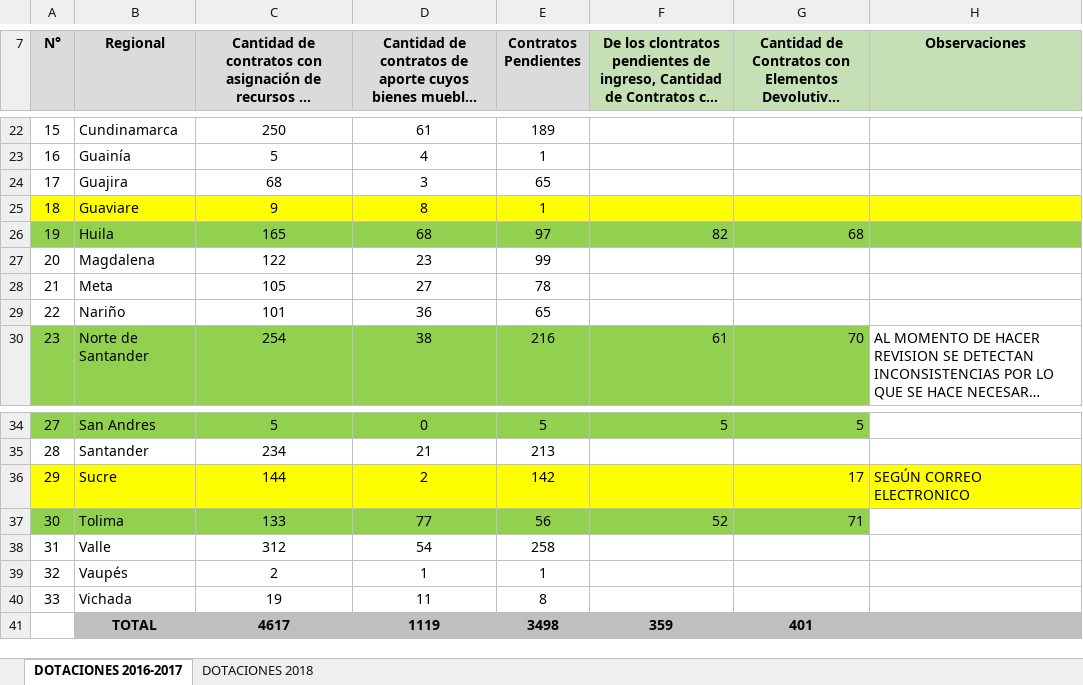
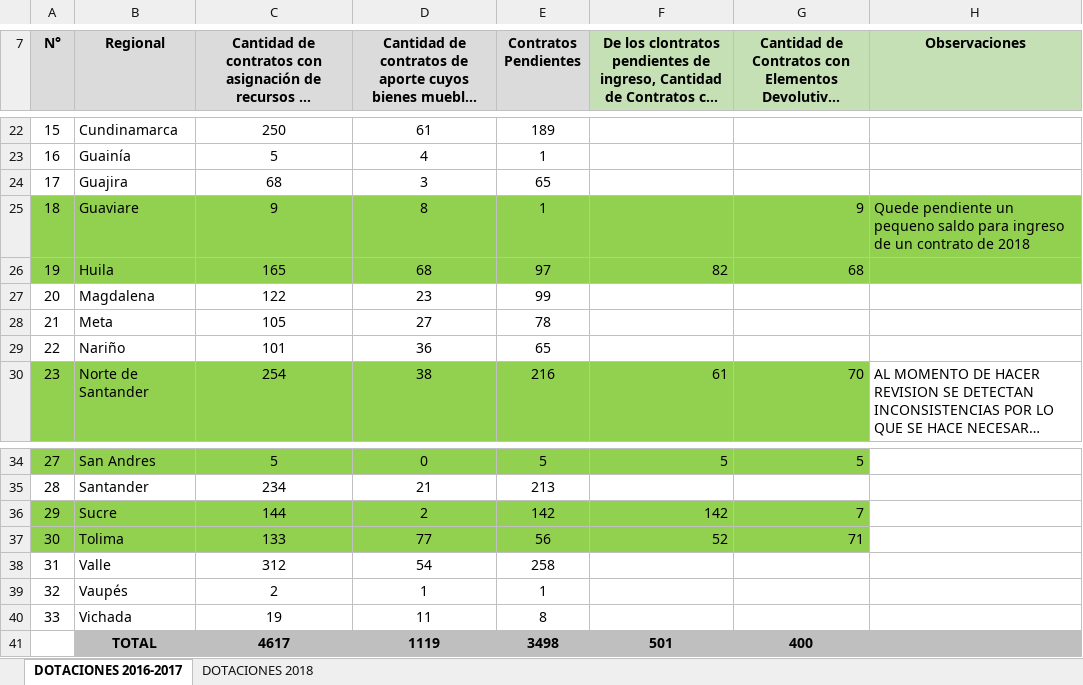
Before and after one commit to paulaO/Dotaciones2019, an Excel workbook: 2.Inventario/Info.RegionalesIngresoInventario2018/Formato_Informe de Ingreso Contratos Aporte Cierre 2018.xlsx, sheet DOTACIONES 2016-2017, drawn as a sheet; only a part is shown, gaps mark what is left out; long unchanged cells end in …; values as stored, in another font and other column widths than the file's, no borders; charts and pictures not drawn; the diff names each change by its address in the sheet, - before the commit and + after, or states it on an @@ line.

```diff
--- a/2.Inventario/Info.RegionalesIngresoInventario2018/Formato_Informe de Ingreso Contratos Aporte Cierre 2018.xlsx (sheet DOTACIONES 2016-2017)
+++ b/2.Inventario/Info.RegionalesIngresoInventario2018/Formato_Informe de Ingreso Contratos Aporte Cierre 2018.xlsx (sheet DOTACIONES 2016-2017)
-A25:H25 fill: #FFFF00
+A25:H25 fill: #92D050
-G25: (empty)
+G25: 9
-H25 (Observaciones): (empty)
+H25 (Observaciones): Quede pendiente un pequeno saldo para ingreso de un contrato de 2018
-A36:G36 fill: #FFFF00
+A36:G36 fill: #92D050
-F36: (empty)
+F36: 142
-G36: 17
+G36: 7
-H36 (Observaciones): SEGÚN CORREO ELECTRONICO
+H36 (Observaciones): (empty)
-H36 fill: #FFFF00
+H36 fill: none
-F41: 359
+F41: 501
-G41: 401
+G41: 400
```
Also changed, not shown: 4 other files.
